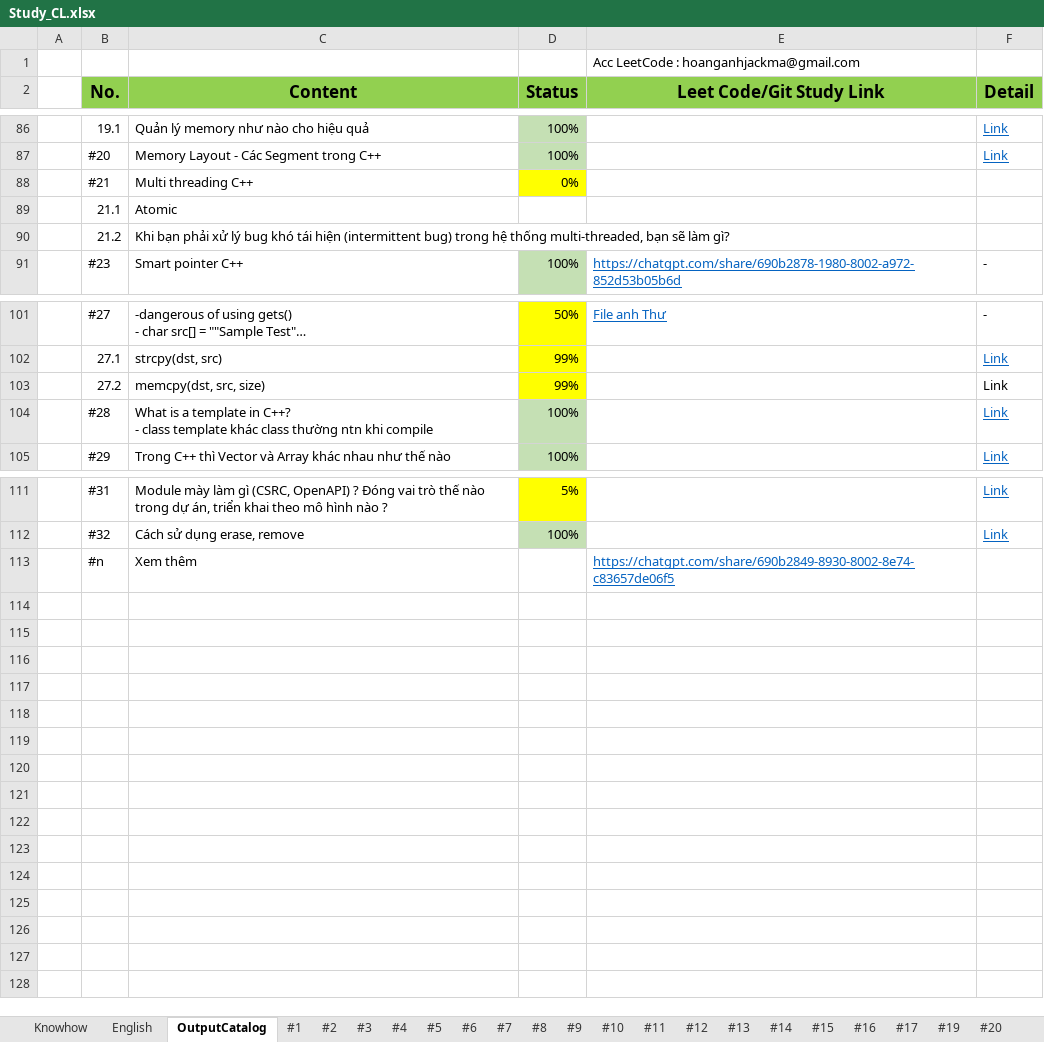
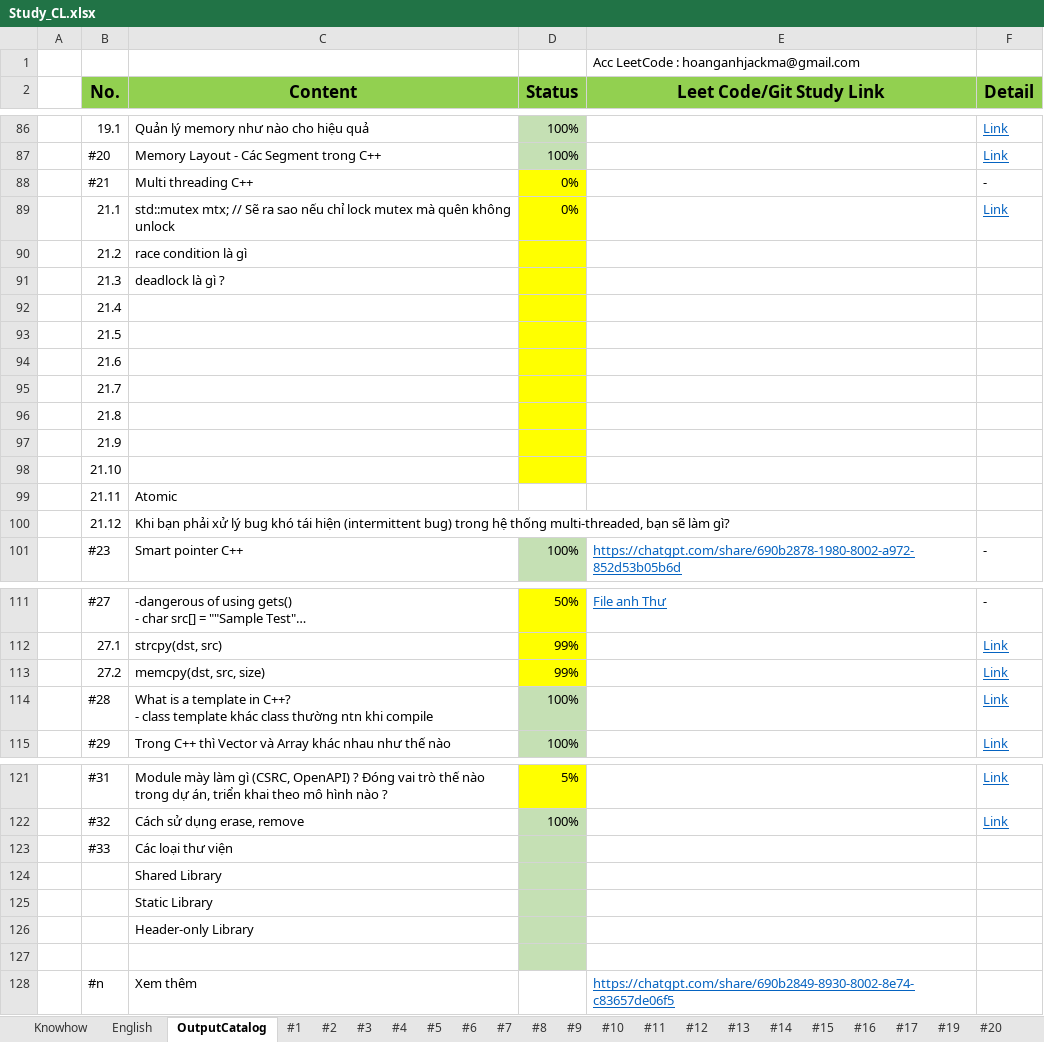
Before and after one commit to HoangAnh-Dinh/C-_Learning, an Excel workbook: Study_CL.xlsx, sheet OutputCatalog, drawn as a sheet; only a part is shown, gaps mark what is left out; long unchanged cells end in …; values as stored, in another font and other column widths than the file's, no borders; addresses are those after the commit; the diff names each change by its address in the sheet, - before the commit and + after, or states it on an @@ line.

```diff
--- a/Study_CL.xlsx (sheet OutputCatalog)
+++ b/Study_CL.xlsx (sheet OutputCatalog)
-F88 (Detail): (empty)
+F88 (Detail): -
-C89 (Content): Atomic
+C89 (Content): std::mutex mtx; // Sẽ ra sao nếu chỉ lock mutex mà quên không unlock
-D89 (Status): (empty)
+D89 (Status): 0%
-D89:D90 fill: none
+D89:D90 fill: #FFFF00
-F89 (Detail): (empty)
+F89 (Detail): Link
-C90 (Content): Khi bạn phải xử lý bug khó tái hiện (intermittent bug) trong hệ thống multi-threaded, bạn sẽ làm gì?
+C90 (Content): race condition là gì
+row 91:  | 21.3 | deadlock là gì ?
+row 92:  | 21.4
+row 93:  | 21.5
+row 94:  | 21.6
+row 95:  | 21.7
+row 96:  | 21.8
+row 97:  | 21.9
+row 98:  | 21.10
+row 99:  | 21.11 | Atomic
+row 100:  | 21.12 | Khi bạn phải xử lý bug khó tái hiện (intermittent bug) trong hệ thống multi-threaded, bạn sẽ làm gì?
@@ F113 underline: off → on, text colour: black → #0563C1 @@
+row 123:  | #33 | Các loại thư viện
+row 124:  |  | Shared Library
+row 125:  |  | Static Library
+row 126:  |  | Header-only Library
+row 127: (empty)
```
Also changed, not shown: other sheet tabs, 2 other files.
